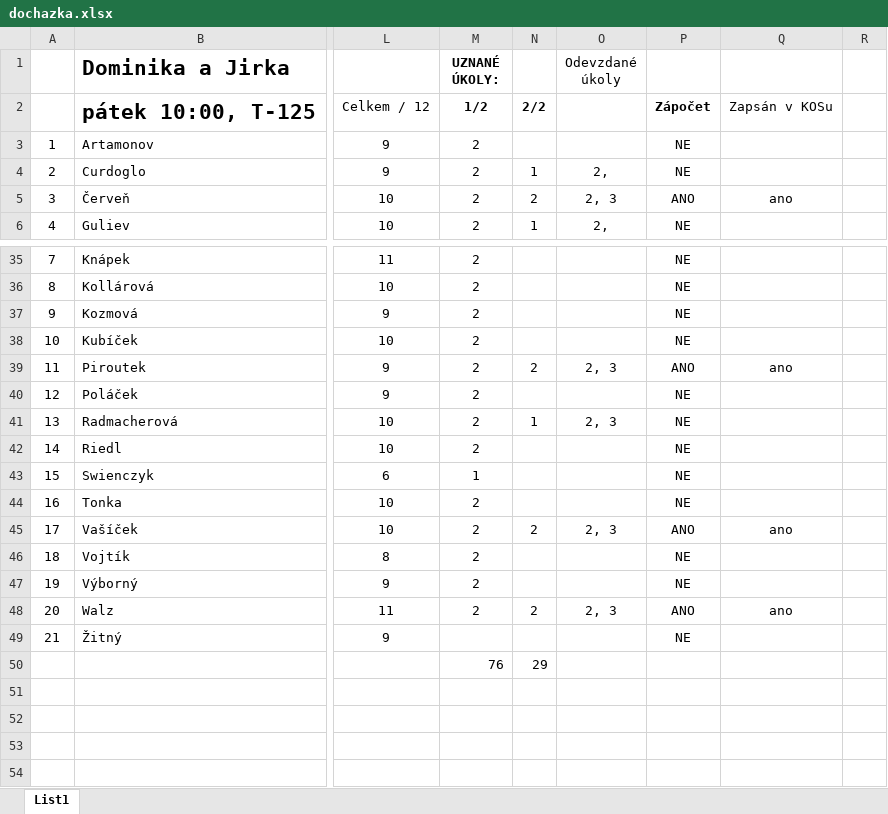
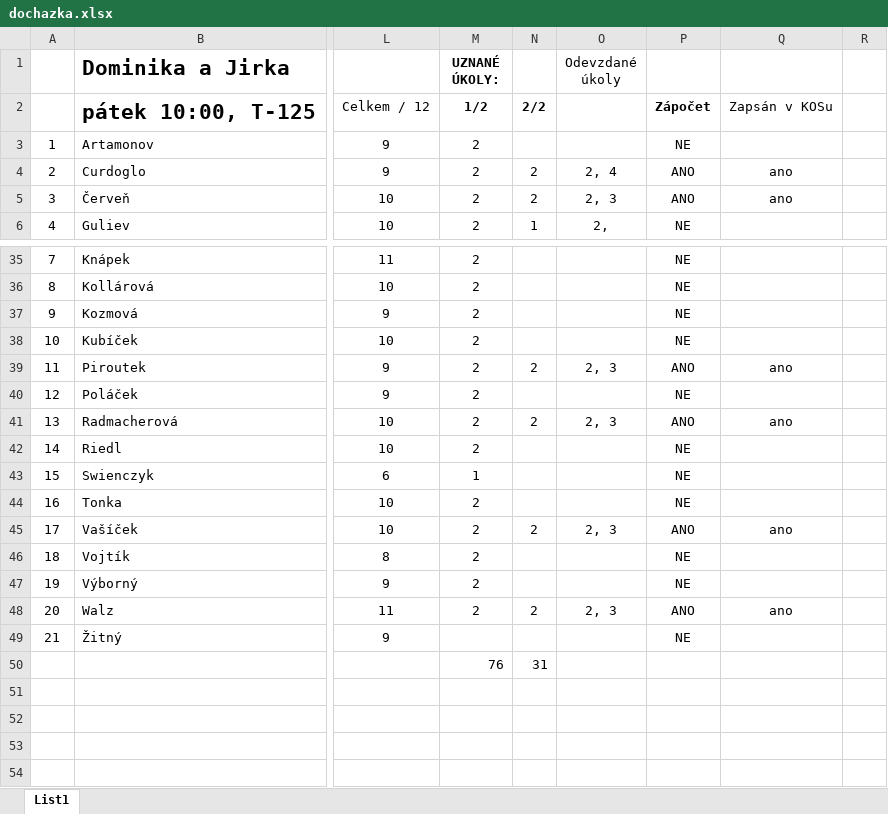
Before and after one commit to loepa01/NME1cvBook, an Excel workbook: _downloads/c6c3ae9668bda441b5d0323c35330068/dochazka.xlsx, sheet List1, drawn as a sheet; only a part is shown, gaps mark what is left out; values as stored, in another font and other column widths than the file's, no borders; conditional formats not drawn; the diff names each change by its address in the sheet, - before the commit and + after, or states it on an @@ line.

Commit message:
Update documentation

```diff
--- a/_downloads/c6c3ae9668bda441b5d0323c35330068/dochazka.xlsx (sheet List1)
+++ b/_downloads/c6c3ae9668bda441b5d0323c35330068/dochazka.xlsx (sheet List1)
-N4: 1
+N4: 2
-O4 (Odevzdané úkoly): 2,
+O4 (Odevzdané úkoly): 2, 4
-P4: NE
+P4: ANO
-Q4: (empty)
+Q4: ano
-N41: 1
+N41: 2
-P41: NE
+P41: ANO
-Q41: (empty)
+Q41: ano
-N50: 29
+N50: 31
```
